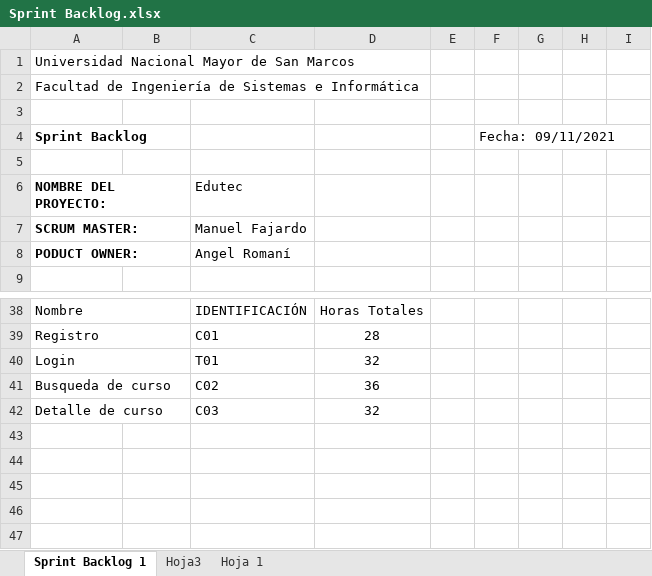
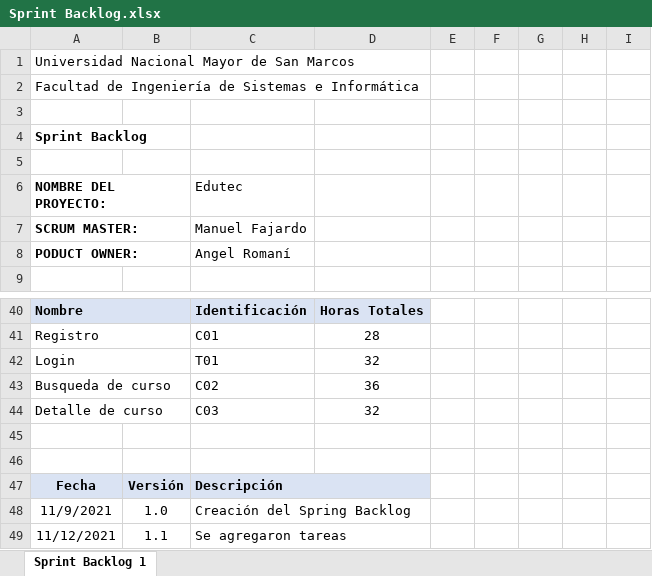
Before and after one commit to Xiza73/Edutec, an Excel workbook: documentos/Sprint Backlog.xlsx, sheet Sprint Backlog 1, drawn as a sheet; only a part is shown, gaps mark what is left out; values as stored, in another font and other column widths than the file's, no borders; charts and pictures not drawn; addresses are those after the commit; the diff covers the shown part only; the diff names each change by its address in the sheet, - before the commit and + after, or states it on an @@ line.

```diff
--- a/documentos/Sprint Backlog.xlsx (sheet Sprint Backlog 1)
+++ b/documentos/Sprint Backlog.xlsx (sheet Sprint Backlog 1)
@@ sheet tab hidden: Hoja3 @@
@@ sheet tab hidden: Hoja 1 @@
-F4: Fecha: 09/11/2021
+F4: (empty)
-A40:D40 fill: none
+A40:D40 fill: #DAE3F3
-A40 bold: off
+A40 bold: on
-C40: IDENTIFICACIÓN
+C40: Identificación
-C40:D40 bold: off
+C40:D40 bold: on
+row 45: (empty)
+row 46: (empty)
+row 47: Fecha | Versión | Descripción
+row 48: 11/9/2021 | 1.0 | Creación del Spring Backlog
+row 49: 11/12/2021 | 1.1 | Se agregaron tareas
```
Also changed, not shown: 2 added rows, 28 edited cells and cell formats elsewhere in this sheet, charts or pictures, 17 other files.
